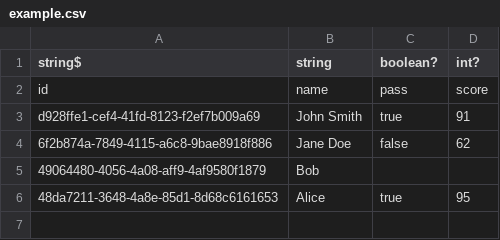
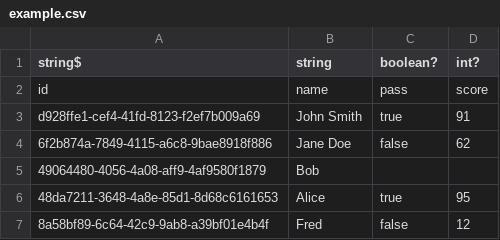
Before and after one commit to axvr/archive, a CSV file: 2018/txtdb/txtdb/example/example.csv, drawn as a sheet.

Commit message:
Ensure duplicate primary keys cannot be stored in the same table

```diff
--- a/2018/txtdb/txtdb/example/example.csv
+++ b/2018/txtdb/txtdb/example/example.csv
@@ -6 +6,2 @@ string$,string,boolean?,int?
 "48da7211-3648-4a8e-85d1-8d68c6161653","Alice",true,95
+"8a58bf89-6c64-42c9-9ab8-a39bf01e4b4f","Fred",false,12
```
Also changed, not shown: 2 other files.
